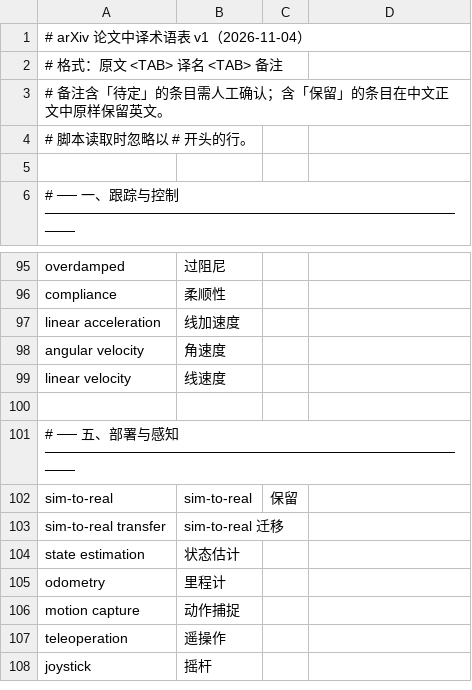
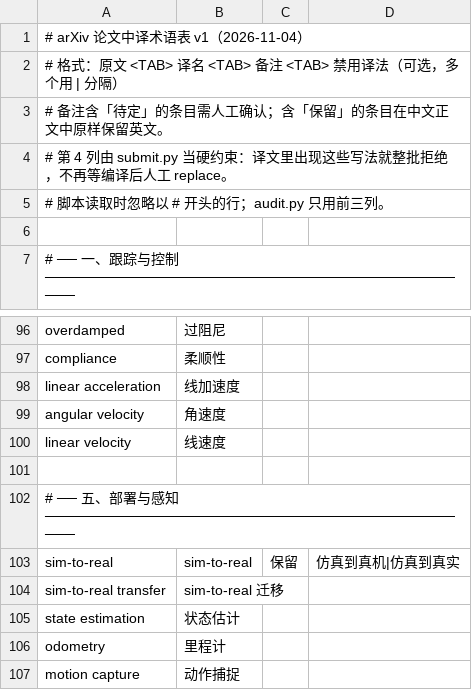
Before and after one commit to hellow-world-collab/paper-translation-skill, a TSV file: glossary.tsv, drawn as a sheet; only a part is shown, gaps mark what is left out; the shorter side is filled out with more unchanged rows.

Commit message:
perf: 对照翻译全流程提速，并把漏译拦在翻译之前（仍为 1.0.2）
甲档 · 提速（翻译质量与版面不变）
- pending.py 新增 --budget：按源文字符量切批。旧法固定 25 段，实测单批
  710～18,209 字符差 25 倍；--budget 18000 把 2607.15036 的 295 段从 12 批压到 5 批。
- 新增 submit.py：译文直写 TSV/JSON，复用 apply.check_segment 校验标记与反斜杠，
  glossary.tsv 第 4 列「禁用译法」当硬约束，整批通过才原子写入（有错一段不写）。
- build.py 增加交叉引用收敛检测：默认 rounds=3 原本固定 4 遍 xelatex，
  2607.15036 实测 3 遍即停。
- render_compare.py 默认不生成 47 MB 单文件版，需 --single-file 才出；
  文档同步去掉示例里的 --single-file，并修正「约 14 MB」为随 PDF 体积浮动。

乙档 · 校验前置（消灭这次 6 分钟的返工）
- 新增 check_coverage.py：用 segments 的 [start,end] 做位置差集，剥掉命令/公式/
  注释/标签后找未抽取的英文正文；表格区另用 2 词低阈值抓 \makecell 短表头。
  修复前 2607.15036 报 25 处 / 2018 字符，修好后 0 处。
- check_tr.py 接入第 5 类「未抽取正文」，build.py 会拦编译（--allow-partial 可绕过）。
- extract.py 把 makecell / thead 加进 TEXT_COMMANDS：修掉 3 个表头漏译，
  segments 297→303，端到端 masked 回填与英文基线逐字节一致。
- audit.py 术语正则改用前后负向环视：消掉 pose 在 propose/impose/purpose 里的
  子串误报，同时保住「鲁棒的sim-to-real」这类中英混排（\b 会漏）。
  实测 sim-to-real 命中 50%→100%，术语异常 2→1。

文档：SKILL.md / README.md 流程章节、已知问题表、体积与实测数字全部同步。

```diff
--- a/glossary.tsv
+++ b/glossary.tsv
@@ -1,5 +1,6 @@
 # arXiv 论文中译术语表  v1（2026-11-04）
-# 格式：原文 <TAB> 译名 <TAB> 备注
+# 格式：原文 <TAB> 译名 <TAB> 备注 <TAB> 禁用译法（可选，多个用 | 分隔）
 # 备注含「待定」的条目需人工确认；含「保留」的条目在中文正文中原样保留英文。
-# 脚本读取时忽略以 # 开头的行。
+# 第 4 列由 submit.py 当硬约束：译文里出现这些写法就整批拒绝，不再等编译后人工 replace。
+# 脚本读取时忽略以 # 开头的行；audit.py 只用前三列。
 
@@ -101,3 +102,3 @@ linear velocity	线速度
 # ── 五、部署与感知 ────────────────────────────────────────────
-sim-to-real	sim-to-real	保留
+sim-to-real	sim-to-real	保留	仿真到真机|仿真到真实
 sim-to-real transfer	sim-to-real 迁移	
```
Also changed, not shown: 10 other files.
